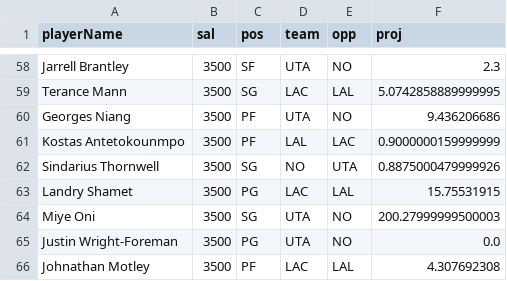
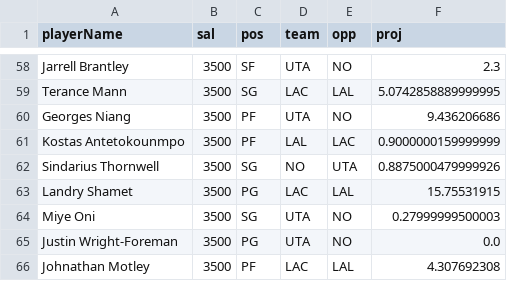
Before and after one commit to DFS-Optimizer/DailyFantasySports, a CSV file: DFOptimizerApp/app/src/main/python/slates/NBAslateFD.csv, drawn as a sheet; only a part is shown, gaps mark what is left out.

Commit message:
parsed and sent slates to front end

```diff
--- a/DFOptimizerApp/app/src/main/python/slates/NBAslateFD.csv
+++ b/DFOptimizerApp/app/src/main/python/slates/NBAslateFD.csv
@@ -63,3 +63,3 @@ Sindarius Thornwell,3500,SG,NO,UTA,0.8875000479999926
 Landry Shamet,3500,PG,LAC,LAL,15.75531915
-Miye Oni,3500,SG,UTA,NO,200.27999999500003
+Miye Oni,3500,SG,UTA,NO,0.27999999500003
 Justin Wright-Foreman,3500,PG,UTA,NO,0.0
```
Also changed, not shown: 2 other files.
